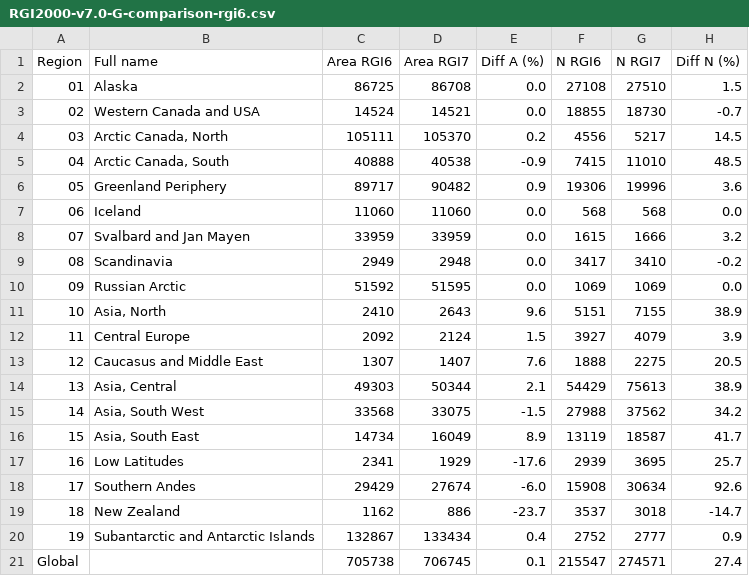
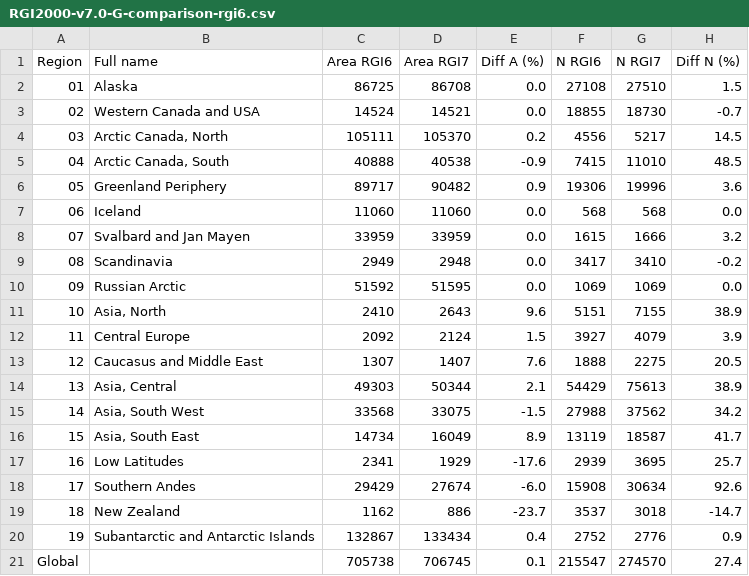
Before and after one commit to GLIMS-RGI/rgi_user_guide, a CSV file: docs/tables/RGI2000-v7.0-G-comparison-rgi6.csv, drawn as a sheet.

```diff
--- a/docs/tables/RGI2000-v7.0-G-comparison-rgi6.csv
+++ b/docs/tables/RGI2000-v7.0-G-comparison-rgi6.csv
@@ -19,3 +19,3 @@
 "18","New Zealand",1162,886,-23.7,3537,3018,-14.7
-"19","Subantarctic and Antarctic Islands",132867,133434,0.4,2752,2777,0.9
-"Global","",705738,706745,0.1,215547,274571,27.4
+"19","Subantarctic and Antarctic Islands",132867,133434,0.4,2752,2776,0.9
+"Global","",705738,706745,0.1,215547,274570,27.4
```
Also changed, not shown: docs/tables/RGI2000-v7.0-G-o1region-summary.csv, docs/tables/RGI2000-v7.0-G-o2region-summary.csv, 12 other files.
